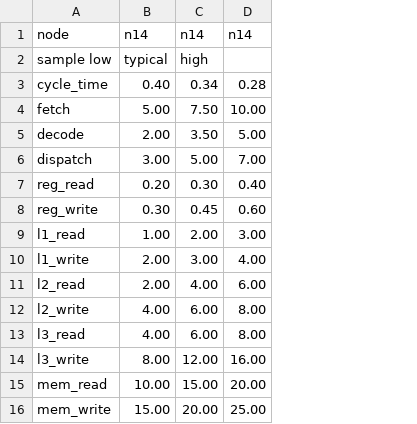
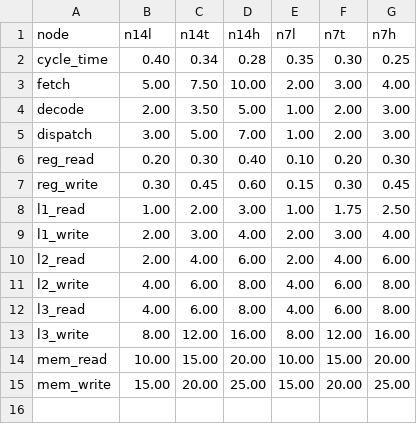
Before and after one commit to stillwater-sc/esim, a CSV file: data/spm_energy.csv, drawn as a sheet; removed rows and columns are numbered as before the commit, all else as after; the diff names each change by its address in the sheet, - before the commit and + after, or states it on an @@ line.

Commit message:
restructuring the data frame to build a scatter plot

```diff
--- a/data/spm_energy.csv
+++ b/data/spm_energy.csv
+column E (n7l), rows 2-15: 0.35 | 2.00 | 1.00 | 1.00 | 0.10 | 0.15 | 1.00 | 2.00 | 2.00 | 4.00 | 4.00 | 8.00 | 10.00 | 15.00
+column F (n7t), rows 2-15: 0.30 | 3.00 | 2.00 | 2.00 | 0.20 | 0.30 | 1.75 | 3.00 | 4.00 | 6.00 | 6.00 | 12.00 | 15.00 | 20.00
+column G (n7h), rows 2-15: 0.25 | 4.00 | 3.00 | 3.00 | 0.30 | 0.45 | 2.50 | 4.00 | 6.00 | 8.00 | 8.00 | 16.00 | 20.00 | 25.00
-B1: n14
+B1: n14l
-C1: n14
+C1: n14t
-D1: n14
+D1: n14h
-row 2: sample low | typical | high
```
Also changed, not shown: 7 other files.
